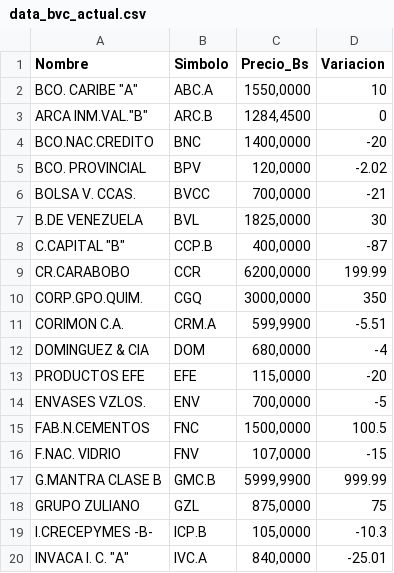
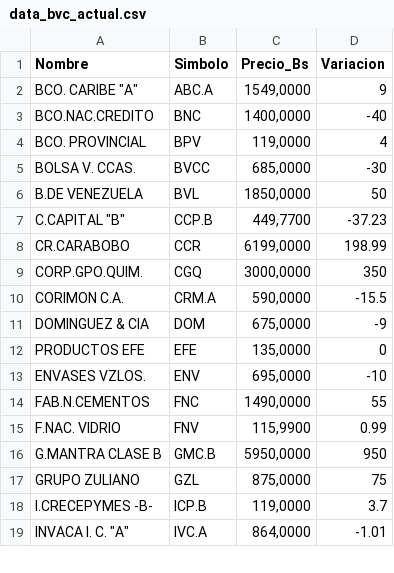
Before and after one commit to JoseAlirioCardoza/BVC, a CSV file: data_bvc_actual.csv, drawn as a sheet; only a part is shown; the diff covers the shown part only.

```diff
--- a/data_bvc_actual.csv
+++ b/data_bvc_actual.csv
@@ -1,20 +1,19 @@
 Nombre,Simbolo,Precio_Bs,Variacion
-"BCO. CARIBE ""A""",ABC.A,"1550,0000",10
-"ARCA INM.VAL.""B""",ARC.B,"1284,4500",0
-BCO.NAC.CREDITO,BNC,"1400,0000",-20
-BCO. PROVINCIAL,BPV,"120,0000",-2.02
-BOLSA V. CCAS.,BVCC,"700,0000",-21
-B.DE VENEZUELA,BVL,"1825,0000",30
-"C.CAPITAL ""B""",CCP.B,"400,0000",-87
-CR.CARABOBO,CCR,"6200,0000",199.99
+"BCO. CARIBE ""A""",ABC.A,"1549,0000",9
+BCO.NAC.CREDITO,BNC,"1400,0000",-40
+BCO. PROVINCIAL,BPV,"119,0000",4
+BOLSA V. CCAS.,BVCC,"685,0000",-30
+B.DE VENEZUELA,BVL,"1850,0000",50
+"C.CAPITAL ""B""",CCP.B,"449,7700",-37.23
+CR.CARABOBO,CCR,"6199,0000",198.99
 CORP.GPO.QUIM.,CGQ,"3000,0000",350
-CORIMON C.A.,CRM.A,"599,9900",-5.51
-DOMINGUEZ & CIA,DOM,"680,0000",-4
-PRODUCTOS EFE,EFE,"115,0000",-20
-ENVASES VZLOS.,ENV,"700,0000",-5
-FAB.N.CEMENTOS,FNC,"1500,0000",100.5
-F.NAC. VIDRIO,FNV,"107,0000",-15
-G.MANTRA CLASE B,GMC.B,"5999,9900",999.99
+CORIMON C.A.,CRM.A,"590,0000",-15.5
+DOMINGUEZ & CIA,DOM,"675,0000",-9
+PRODUCTOS EFE,EFE,"135,0000",0
+ENVASES VZLOS.,ENV,"695,0000",-10
+FAB.N.CEMENTOS,FNC,"1490,0000",55
+F.NAC. VIDRIO,FNV,"115,9900",0.99
+G.MANTRA CLASE B,GMC.B,"5950,0000",950
 GRUPO ZULIANO,GZL,"875,0000",75
-I.CRECEPYMES -B-,ICP.B,"105,0000",-10.3
-"INVACA I. C. ""A""",IVC.A,"840,0000",-25.01
+I.CRECEPYMES -B-,ICP.B,"119,0000",3.7
+"INVACA I. C. ""A""",IVC.A,"864,0000",-1.01
```
Also changed, not shown: 24 edited cells elsewhere in this file.
